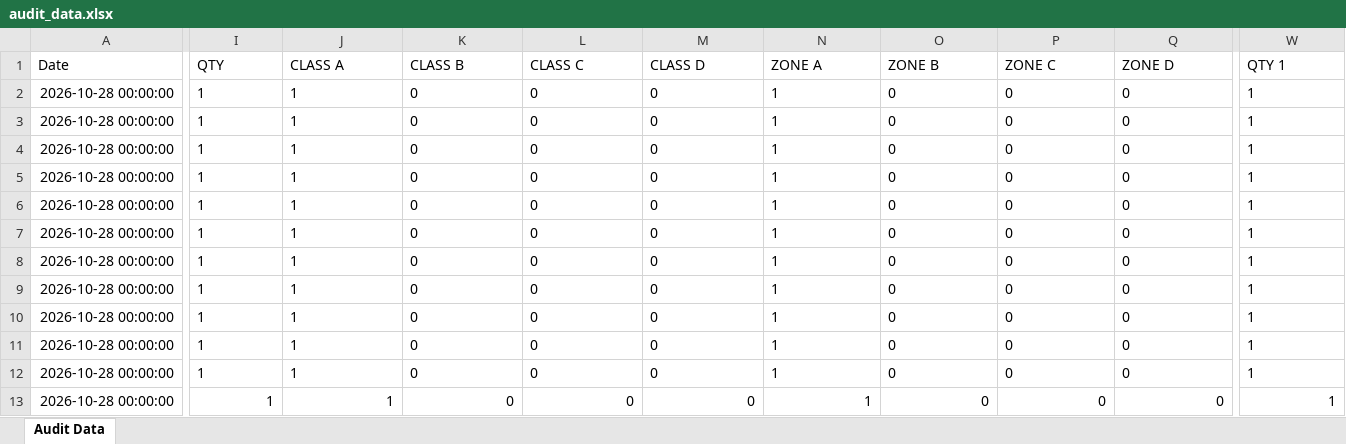
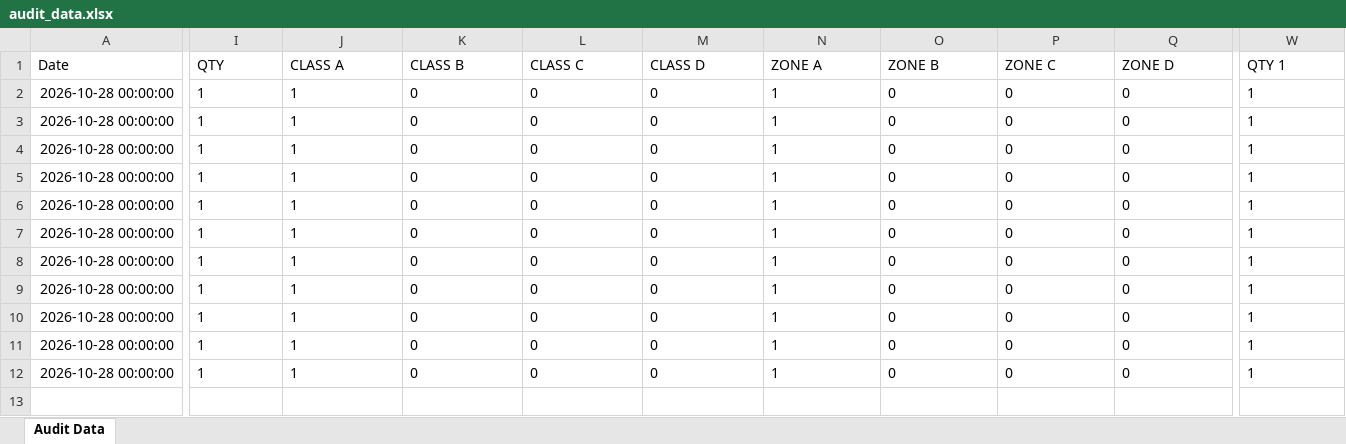
Before and after one commit to shahtaha01365-ai/QFL4-Audit-Intelligence, an Excel workbook: audit_data.xlsx, sheet Audit Data, drawn as a sheet; only a part is shown, gaps mark what is left out; values as stored, in another font and other column widths than the file's, no borders; removed rows and columns are numbered as before the commit, all else as after; rows hold the shown columns only; the diff names each change by its address in the sheet, - before the commit and + after, or states it on an @@ line.

Commit message:
Update audit_data.xlsx from Google Sheets

```diff
--- a/audit_data.xlsx (sheet Audit Data)
+++ b/audit_data.xlsx (sheet Audit Data)
-row 4: 2026-10-28 00:00:00 | 1 | 1 | 0 | 0 | 0 | 1 | 0 | 0 | 0 | 1
-I12:Q12 alignment: right
+I12:Q12 alignment: left
-W12 alignment: right
+W12 alignment: left
```
